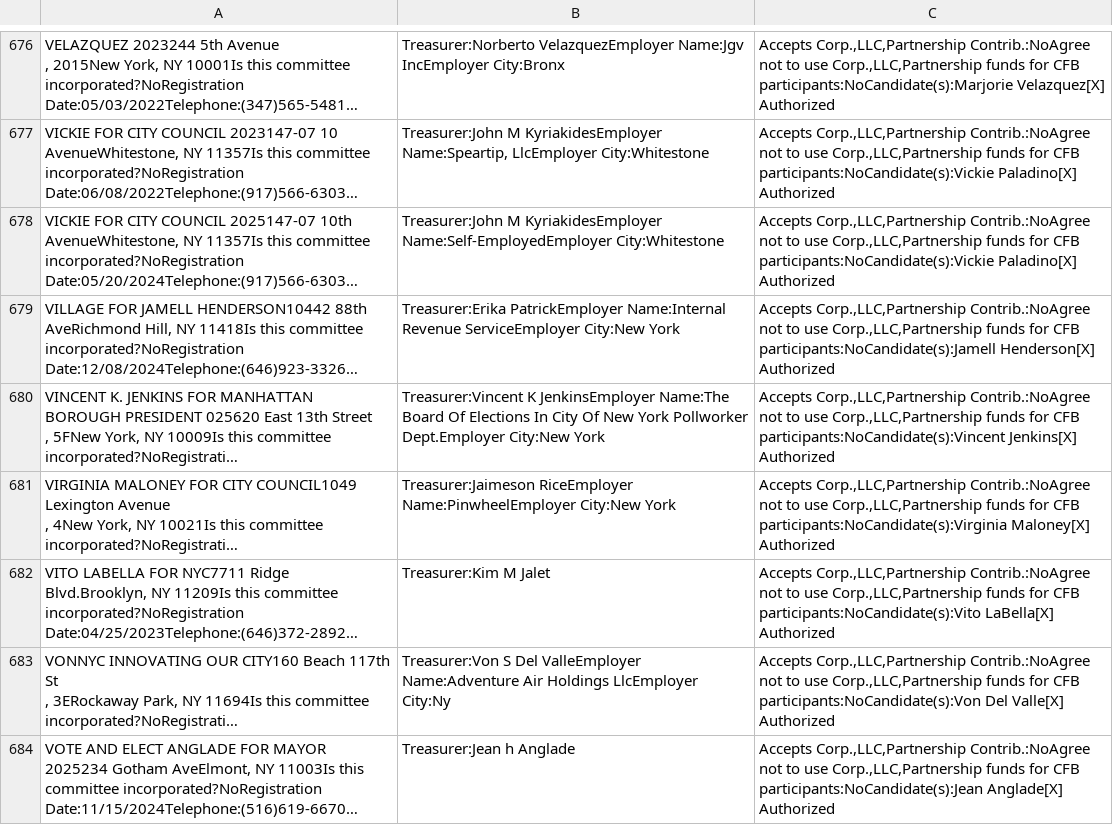
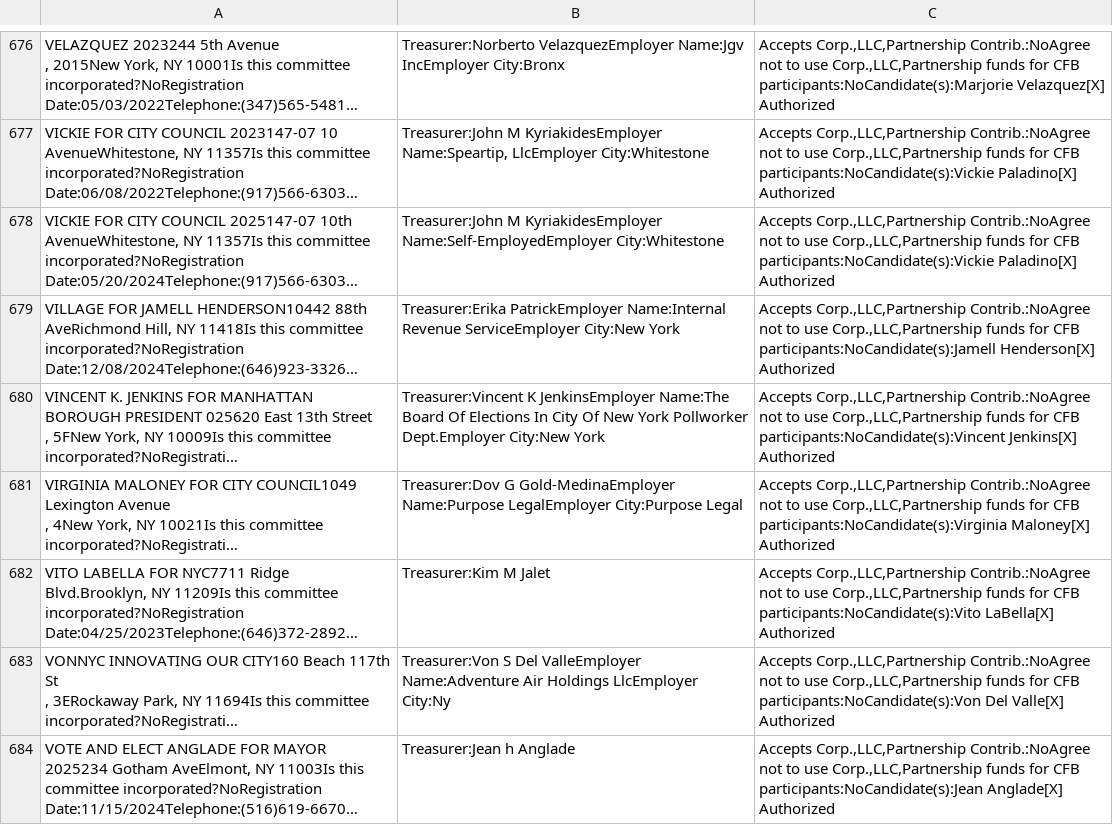
Before and after one commit to fedex1/campaign-tracker, a CSV file: nyccfb_info_public_reports_pclt_25.htm.csv, drawn as a sheet; only a part is shown, gaps mark what is left out; long unchanged cells end in …; the diff names each change by its address in the sheet, - before the commit and + after, or states it on an @@ line.

```diff
--- a/nyccfb_info_public_reports_pclt_25.htm.csv
+++ b/nyccfb_info_public_reports_pclt_25.htm.csv
-B681: Treasurer:Jaimeson RiceEmployer Name:PinwheelEmployer City:New York
+B681: Treasurer:Dov G Gold-MedinaEmployer Name:Purpose LegalEmployer City:Purpose Legal
```
Also changed, not shown: committees.csv, 1 other file.
